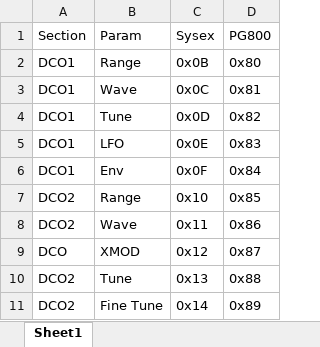
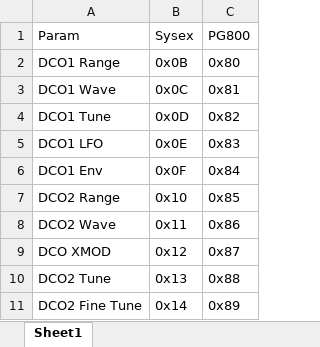
Before and after one commit to jbeuckm/PG328, an Excel workbook: mks70.xlsx, sheet Sheet1, drawn as a sheet; only a part is shown; values as stored, in another font and other column widths than the file's, no borders; removed rows and columns are numbered as before the commit, all else as after; the diff names each change by its address in the sheet, - before the commit and + after, or states it on an @@ line.

Commit message:
Add files via upload

```diff
--- a/mks70.xlsx (sheet Sheet1)
+++ b/mks70.xlsx (sheet Sheet1)
-column A, rows 1-11: Section | DCO1 | DCO1 | DCO1 | DCO1 | DCO1 | DCO2 | DCO2 | DCO | DCO2 | DCO2
-column B, rows 1-11: Param | Range | Wave | Tune | LFO | Env | Range | Wave | XMOD | Tune | Fine Tune
+column A, rows 1-11: Param | DCO1 Range | DCO1 Wave | DCO1 Tune | DCO1 LFO | DCO1 Env | DCO2 Range | DCO2 Wave | DCO XMOD | DCO2 Tune | DCO2 Fine Tune
```
